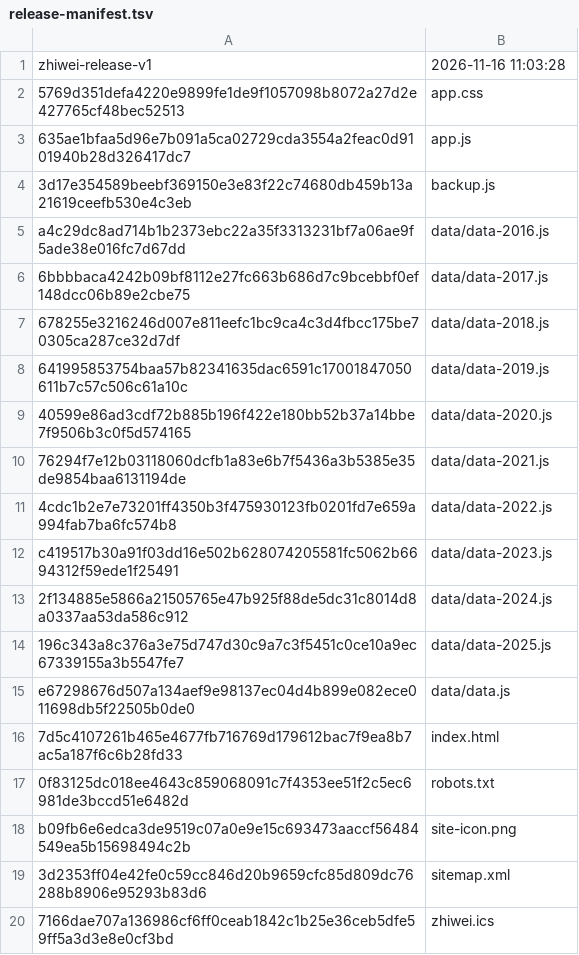
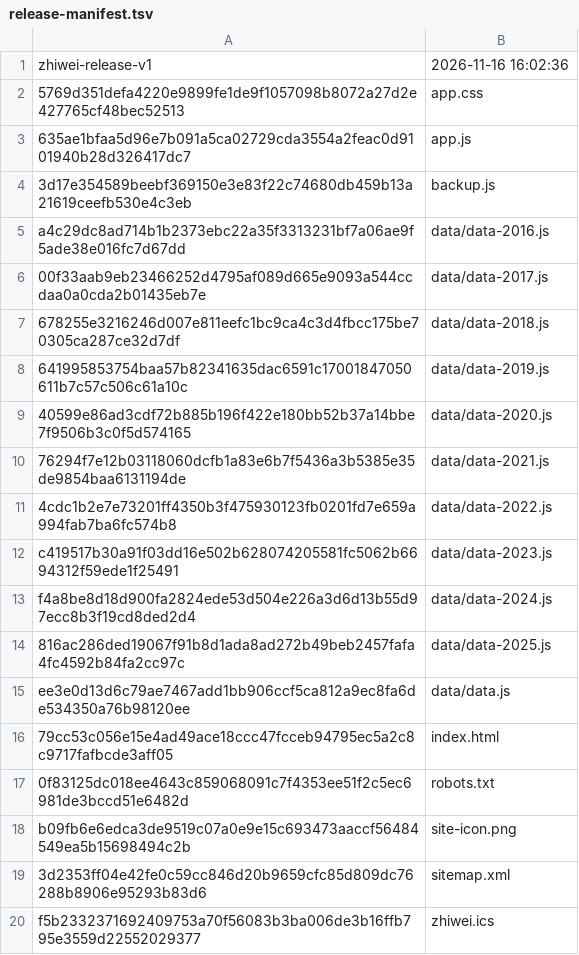
Before and after one commit to WooJi0127/zhiwei, a TSV file: desktop/app/release-manifest.tsv, drawn as a sheet.

```diff
--- a/desktop/app/release-manifest.tsv
+++ b/desktop/app/release-manifest.tsv
@@ -1,2 +1,2 @@
-zhiwei-release-v1	2026-11-16 11:03:28
+zhiwei-release-v1	2026-11-16 16:02:36
 5769d351defa4220e9899fe1de9f1057098b8072a27d2e427765cf48bec52513	app.css
@@ -5,3 +5,3 @@ zhiwei-release-v1	2026-11-16 11:03:28
 a4c29dc8ad714b1b2373ebc22a35f3313231bf7a06ae9f5ade38e016fc7d67dd	data/data-2016.js
-6bbbbaca4242b09bf8112e27fc663b686d7c9bcebbf0ef148dcc06b89e2cbe75	data/data-2017.js
+00f33aab9eb23466252d4795af089d665e9093a544ccdaa0a0cda2b01435eb7e	data/data-2017.js
 678255e3216246d007e811eefc1bc9ca4c3d4fbcc175be70305ca287ce32d7df	data/data-2018.js
@@ -12,6 +12,6 @@ a4c29dc8ad714b1b2373ebc22a35f3313231bf7a06ae9f5ade38e016fc7d67dd	data/data-2016.
 c419517b30a91f03dd16e502b628074205581fc5062b6694312f59ede1f25491	data/data-2023.js
-2f134885e5866a21505765e47b925f88de5dc31c8014d8a0337aa53da586c912	data/data-2024.js
-196c343a8c376a3e75d747d30c9a7c3f5451c0ce10a9ec67339155a3b5547fe7	data/data-2025.js
-e67298676d507a134aef9e98137ec04d4b899e082ece011698db5f22505b0de0	data/data.js
-7d5c4107261b465e4677fb716769d179612bac7f9ea8b7ac5a187f6c6b28fd33	index.html
+f4a8be8d18d900fa2824ede53d504e226a3d6d13b55d97ecc8b3f19cd8ded2d4	data/data-2024.js
+816ac286ded19067f91b8d1ada8ad272b49beb2457fafa4fc4592b84fa2cc97c	data/data-2025.js
+ee3e0d13d6c79ae7467add1bb906ccf5ca812a9ec8fa6de534350a76b98120ee	data/data.js
+79cc53c056e15e4ad49ace18ccc47fcceb94795ec5a2c8c9717fafbcde3aff05	index.html
 0f83125dc018ee4643c859068091c7f4353ee51f2c5ec6981de3bccd51e6482d	robots.txt
@@ -19,2 +19,2 @@ b09fb6e6edca3de9519c07a0e9e15c693473aaccf56484549ea5b15698494c2b	site-icon.png
 3d2353ff04e42fe0c59cc846d20b9659cfc85d809dc76288b8906e95293b83d6	sitemap.xml
-7166dae707a136986cf6ff0ceab1842c1b25e36ceb5dfe59ff5a3d3e8e0cf3bd	zhiwei.ics
+f5b2332371692409753a70f56083b3ba006de3b16ffb795e3559d22552029377	zhiwei.ics
```
Also changed, not shown: site/release-manifest.tsv, 30 other files.
